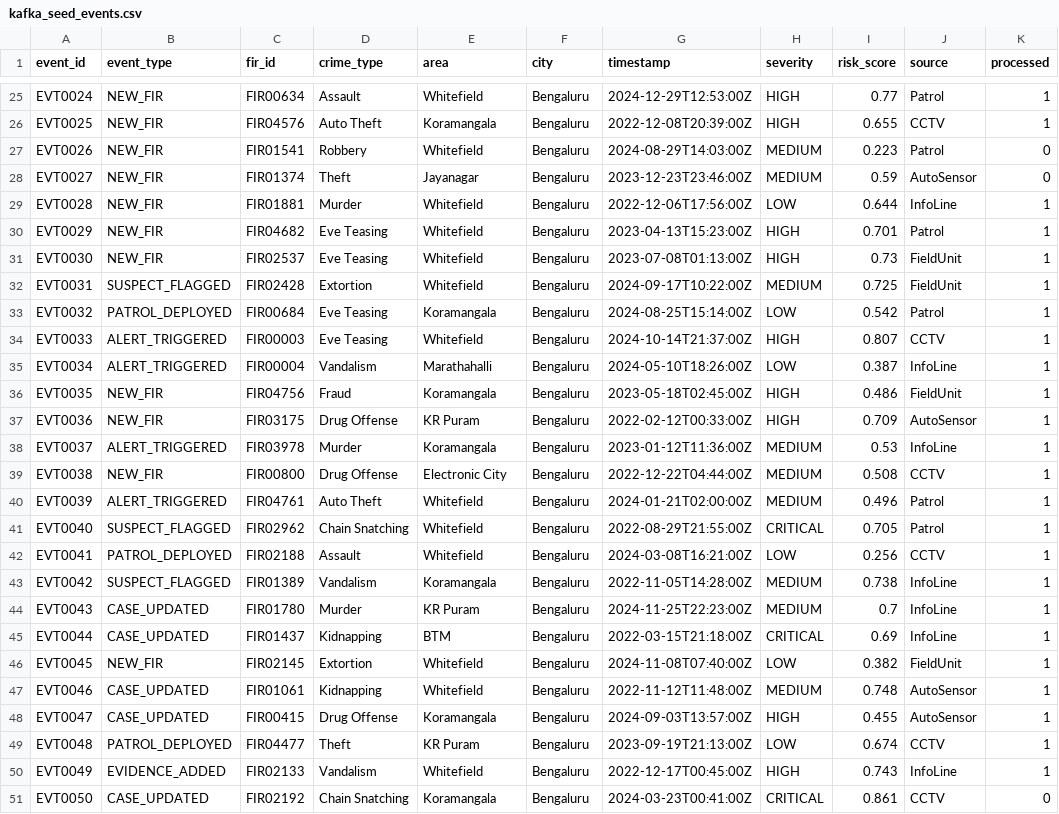
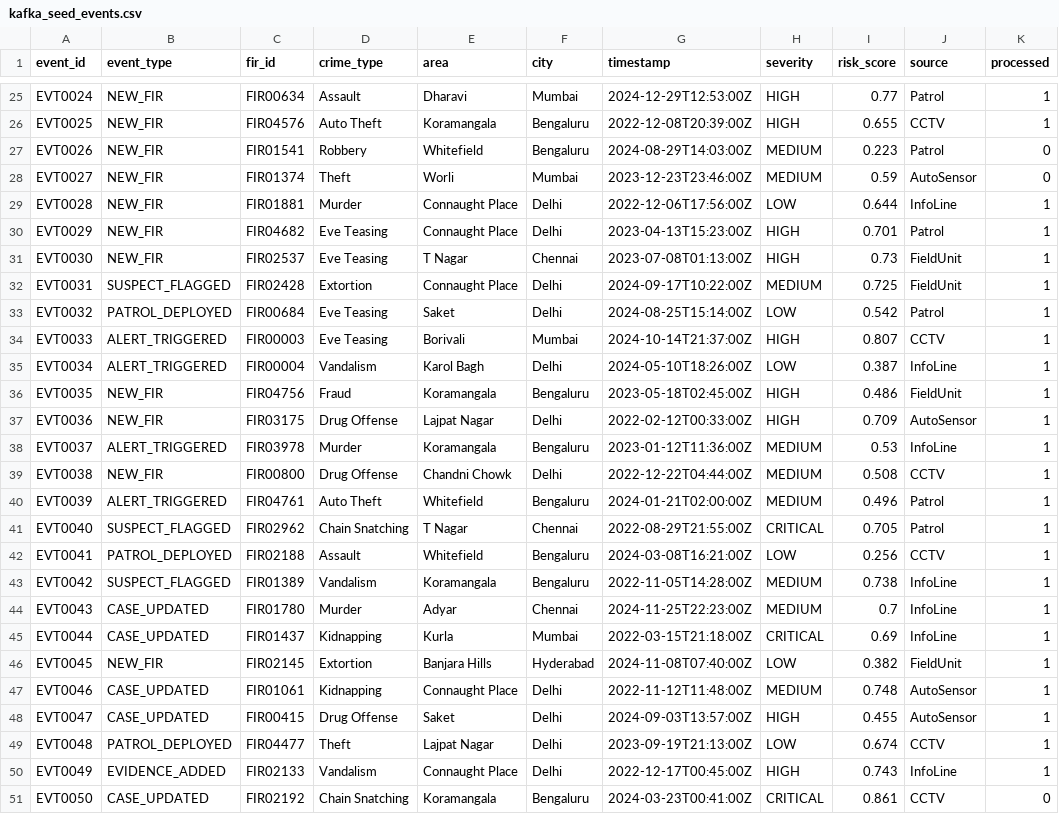
Before and after one commit to parasmani-dev/KSP, a CSV file: Dataset/kafka_seed_events.csv, drawn as a sheet; only a part is shown, gaps mark what is left out; the diff covers the shown part only; the diff names each change by its address in the sheet, - before the commit and + after, or states it on an @@ line.

```diff
--- a/Dataset/kafka_seed_events.csv
+++ b/Dataset/kafka_seed_events.csv
-E25 (area): Whitefield
+E25 (area): Dharavi
-F25 (city): Bengaluru
+F25 (city): Mumbai
-E28 (area): Jayanagar
+E28 (area): Worli
-F28 (city): Bengaluru
+F28 (city): Mumbai
-E29:E30 (area): Whitefield
+E29:E30 (area): Connaught Place
-F29:F30 (city): Bengaluru
+F29:F30 (city): Delhi
-E31 (area): Whitefield
+E31 (area): T Nagar
-F31 (city): Bengaluru
+F31 (city): Chennai
-E32 (area): Whitefield
+E32 (area): Connaught Place
-F32:F33 (city): Bengaluru
+F32:F33 (city): Delhi
-E33 (area): Koramangala
+E33 (area): Saket
-E34 (area): Whitefield
+E34 (area): Borivali
-F34 (city): Bengaluru
+F34 (city): Mumbai
-E35 (area): Marathahalli
+E35 (area): Karol Bagh
-F35 (city): Bengaluru
+F35 (city): Delhi
-E37 (area): KR Puram
+E37 (area): Lajpat Nagar
-F37 (city): Bengaluru
+F37 (city): Delhi
-E39 (area): Electronic City
+E39 (area): Chandni Chowk
-F39 (city): Bengaluru
+F39 (city): Delhi
-E41 (area): Whitefield
+E41 (area): T Nagar
-F41 (city): Bengaluru
+F41 (city): Chennai
-E44 (area): KR Puram
+E44 (area): Adyar
-F44 (city): Bengaluru
+F44 (city): Chennai
-E45 (area): BTM
+E45 (area): Kurla
-F45 (city): Bengaluru
+F45 (city): Mumbai
-E46 (area): Whitefield
+E46 (area): Banjara Hills
-F46 (city): Bengaluru
+F46 (city): Hyderabad
-E47 (area): Whitefield
+E47 (area): Connaught Place
-F47:F50 (city): Bengaluru
+F47:F50 (city): Delhi
-E48 (area): Koramangala
+E48 (area): Saket
-E49 (area): KR Puram
+E49 (area): Lajpat Nagar
-E50 (area): Whitefield
+E50 (area): Connaught Place
```
Also changed, not shown: 122 edited cells elsewhere in this file, Dataset/alert_history.csv, Dataset/alert_thresholds_config.csv, 9 other files.
